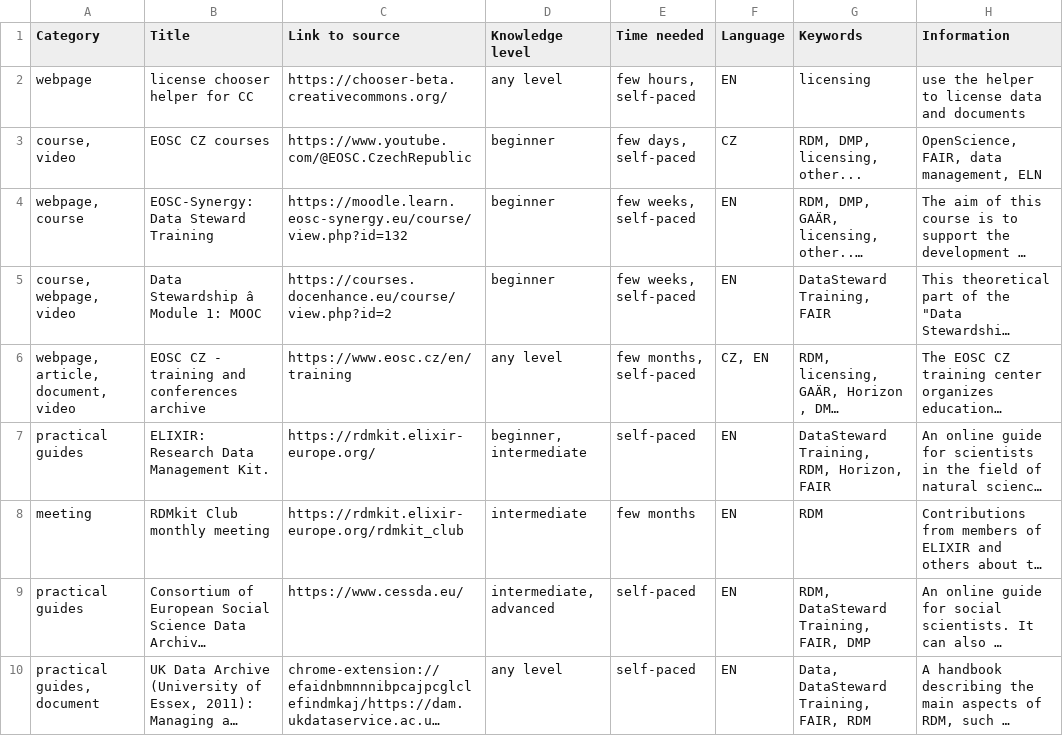
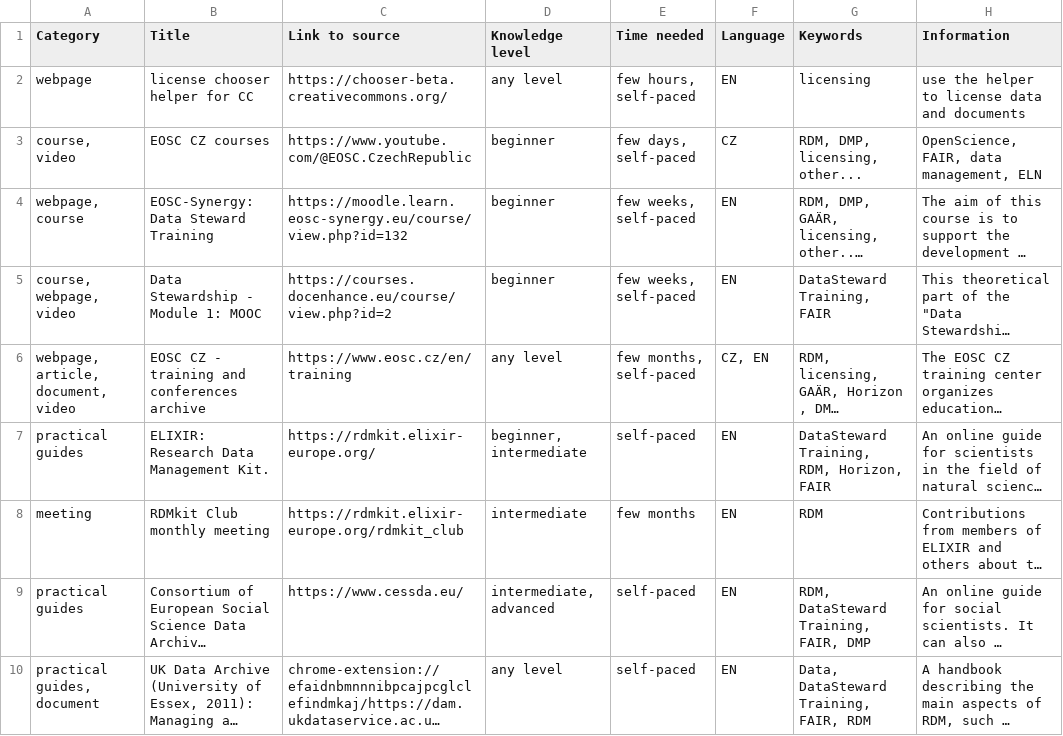
Before and after one commit to UCT-datastewardship/Data-Steward-Resources-CZ, a CSV file: data.csv, drawn as a sheet; only a part is shown; long unchanged cells end in …; the diff covers the shown part only; the diff names each change by its address in the sheet, - before the commit and + after, or states it on an @@ line.

```diff
--- a/data.csv
+++ b/data.csv
-B5 (Title): Data Stewardship â Module 1: MOOC
+B5 (Title): Data Stewardship - Module 1: MOOC
```
Also changed, not shown: 3 edited cells elsewhere in this file, 1 other file.
